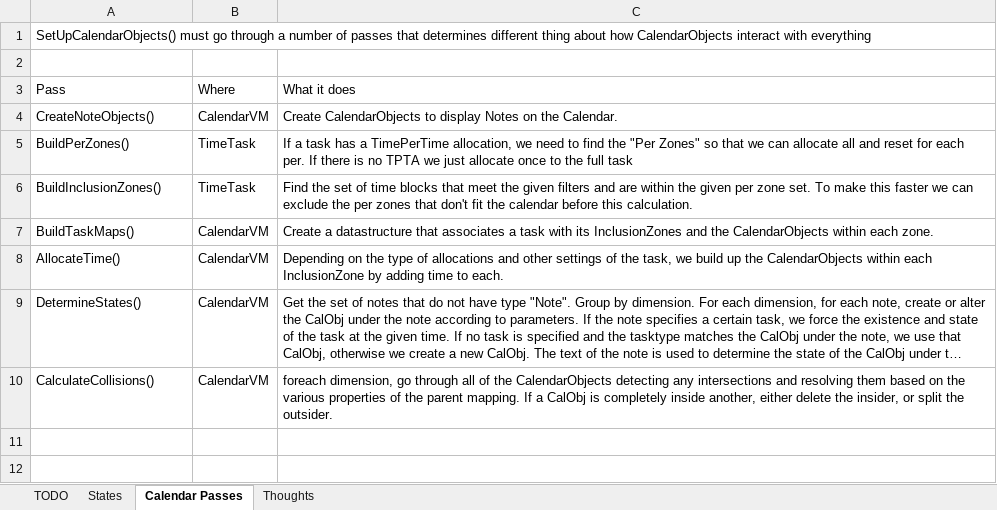
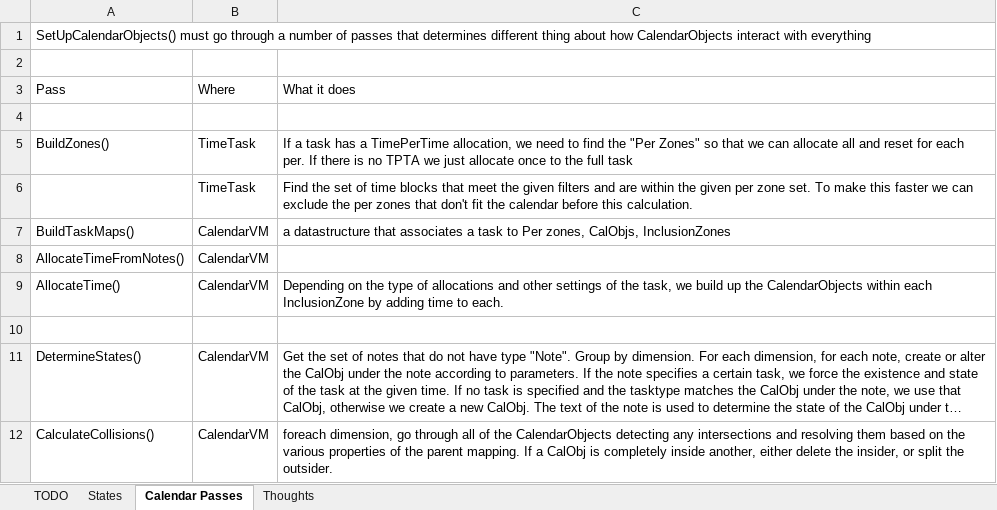
Before and after one commit to NuCode1497/TimekeeperWPF, an Excel workbook: Plans.xlsx, sheet Calendar Passes, drawn as a sheet; long unchanged cells end in …; values as stored, in another font and other column widths than the file's, no borders; the diff names each change by its address in the sheet, - before the commit and + after, or states it on an @@ line.

```diff
--- a/Plans.xlsx (sheet Calendar Passes)
+++ b/Plans.xlsx (sheet Calendar Passes)
-row 4: CreateNoteObjects() | CalendarVM | Create CalendarObjects to display Notes on the Calendar.
+row 4: (empty)
-A5: BuildPerZones()
+A5: BuildZones()
-A6: BuildInclusionZones()
+A6: (empty)
-C7: Create a datastructure that associates a task with its InclusionZones and the CalendarObjects within each zone.
+C7: a datastructure that associates a task to Per zones, CalObjs, InclusionZones
+row 8: AllocateTimeFromNotes() | CalendarVM
+row 10: (empty)
```
Also changed, not shown: sheet States, 6 other files.
